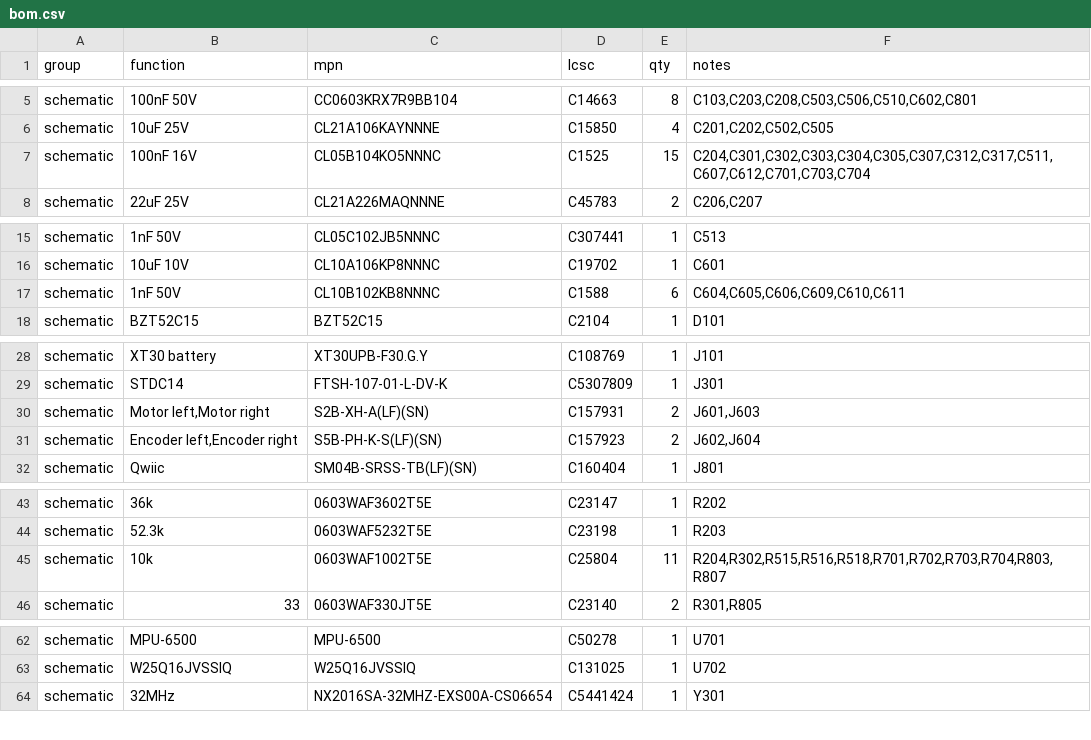
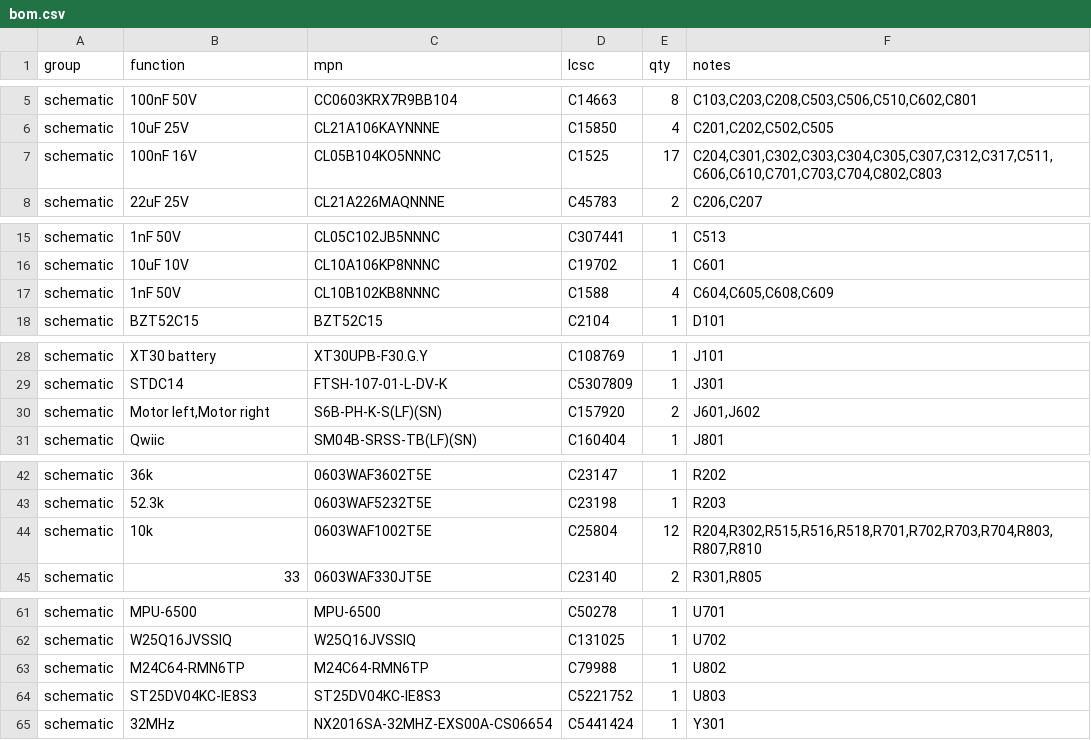
Before and after one commit to embedded-pro/e-inverted-pendulum-hardware, a CSV file: bom/bom.csv, drawn as a sheet; only a part is shown, gaps mark what is left out; the diff covers the shown part only.

```diff
--- a/bom/bom.csv
+++ b/bom/bom.csv
@@ -6,3 +6,3 @@ schematic,100nF 50V,CC0603KRX7R9BB104,C14663,8,"C103,C203,C208,C503,C506,C510,C6
 schematic,10uF 25V,CL21A106KAYNNNE,C15850,4,"C201,C202,C502,C505"
-schematic,100nF 16V,CL05B104KO5NNNC,C1525,15,"C204,C301,C302,C303,C304,C305,C307,C312,C317,C511,C607,C612,C701,C703,C704"
+schematic,100nF 16V,CL05B104KO5NNNC,C1525,17,"C204,C301,C302,C303,C304,C305,C307,C312,C317,C511,C606,C610,C701,C703,C704,C802,C803"
 schematic,22uF 25V,CL21A226MAQNNNE,C45783,2,"C206,C207"
@@ -16,3 +16,3 @@ schematic,1nF 50V,CL05C102JB5NNNC,C307441,1,C513
 schematic,10uF 10V,CL10A106KP8NNNC,C19702,1,C601
-schematic,1nF 50V,CL10B102KB8NNNC,C1588,6,"C604,C605,C606,C609,C610,C611"
+schematic,1nF 50V,CL10B102KB8NNNC,C1588,4,"C604,C605,C608,C609"
 schematic,BZT52C15,BZT52C15,C2104,1,D101
@@ -29,4 +29,3 @@ schematic,XT30 battery,XT30UPB-F30.G.Y,C108769,1,J101
 schematic,STDC14,FTSH-107-01-L-DV-K,C5307809,1,J301
-schematic,"Motor left,Motor right",S2B-XH-A(LF)(SN),C157931,2,"J601,J603"
-schematic,"Encoder left,Encoder right",S5B-PH-K-S(LF)(SN),C157923,2,"J602,J604"
+schematic,"Motor left,Motor right",S6B-PH-K-S(LF)(SN),C157920,2,"J601,J602"
 schematic,Qwiic,SM04B-SRSS-TB(LF)(SN),C160404,1,J801
@@ -44,3 +43,3 @@ schematic,36k,0603WAF3602T5E,C23147,1,R202
 schematic,52.3k,0603WAF5232T5E,C23198,1,R203
-schematic,10k,0603WAF1002T5E,C25804,11,"R204,R302,R515,R516,R518,R701,R702,R703,R704,R803,R807"
+schematic,10k,0603WAF1002T5E,C25804,12,"R204,R302,R515,R516,R518,R701,R702,R703,R704,R803,R807,R810"
 schematic,33,0603WAF330JT5E,C23140,2,"R301,R805"
@@ -63,2 +62,4 @@ schematic,MPU-6500,MPU-6500,C50278,1,U701
 schematic,W25Q16JVSSIQ,W25Q16JVSSIQ,C131025,1,U702
+schematic,M24C64-RMN6TP,M24C64-RMN6TP,C79988,1,U802
+schematic,ST25DV04KC-IE8S3,ST25DV04KC-IE8S3,C5221752,1,U803
 schematic,32MHz,NX2016SA-32MHZ-EXS00A-CS06654,C5441424,1,Y301
```
Also changed, not shown: 2 edited cells elsewhere in this file, bom/bom_jlc.csv, bom/parts.csv, 17 other files.
